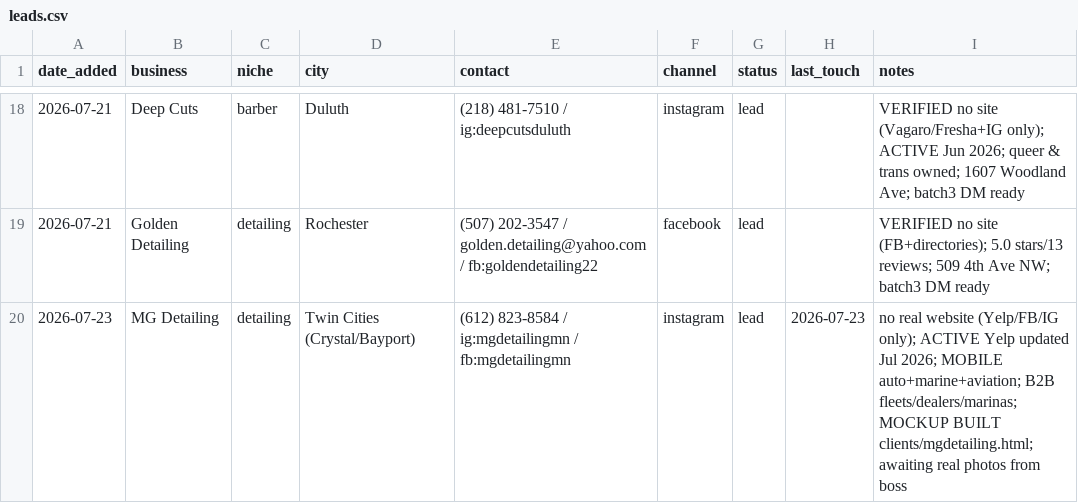
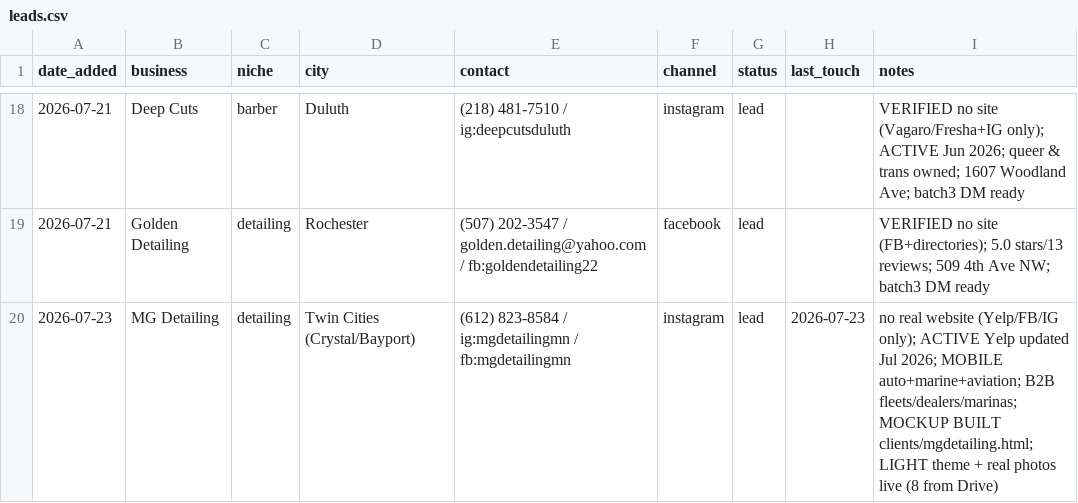
Before and after one commit to vaughnpetersen1/proj-1, a CSV file: service/outreach/leads.csv, drawn as a sheet; only a part is shown, gaps mark what is left out.

```diff
--- a/service/outreach/leads.csv
+++ b/service/outreach/leads.csv
@@ -19,2 +19,2 @@ date_added,business,niche,city,contact,channel,status,last_touch,notes
 2026-07-21,Golden Detailing,detailing,Rochester,(507) 202-3547 / golden.detailing@yahoo.com / fb:goldendetailing22,facebook,lead,,VERIFIED no site (FB+directories); 5.0 stars/13 reviews; 509 4th Ave NW; batch3 DM ready
-2026-07-23,MG Detailing,detailing,Twin Cities (Crystal/Bayport),(612) 823-8584 / ig:mgdetailingmn / fb:mgdetailingmn,instagram,lead,2026-07-23,no real website (Yelp/FB/IG only); ACTIVE Yelp updated Jul 2026; MOBILE auto+marine+aviation; B2B fleets/dealers/marinas; MOCKUP BUILT clients/mgdetailing.html; awaiting real photos from boss
+2026-07-23,MG Detailing,detailing,Twin Cities (Crystal/Bayport),(612) 823-8584 / ig:mgdetailingmn / fb:mgdetailingmn,instagram,lead,2026-07-23,no real website (Yelp/FB/IG only); ACTIVE Yelp updated Jul 2026; MOBILE auto+marine+aviation; B2B fleets/dealers/marinas; MOCKUP BUILT clients/mgdetailing.html; LIGHT theme + real photos live (8 from Drive)
```
Also changed, not shown: 8 other files.
